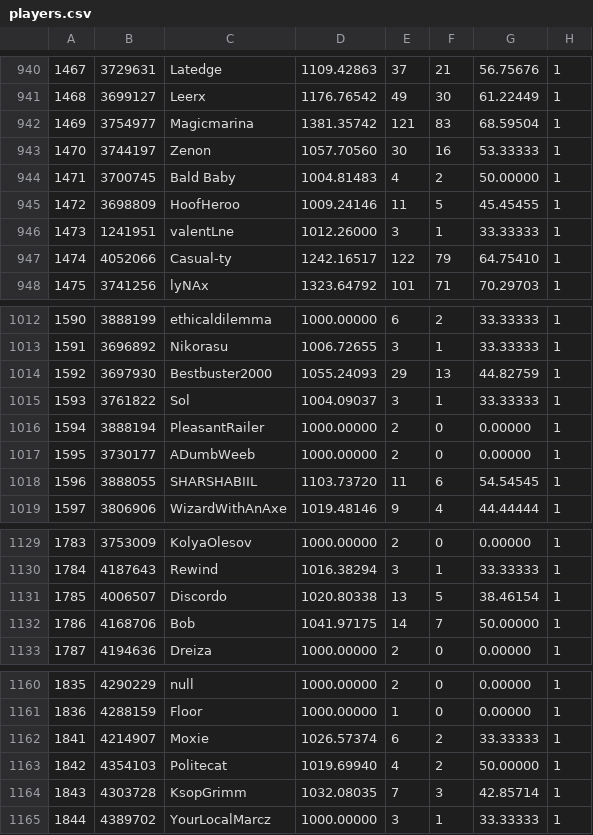
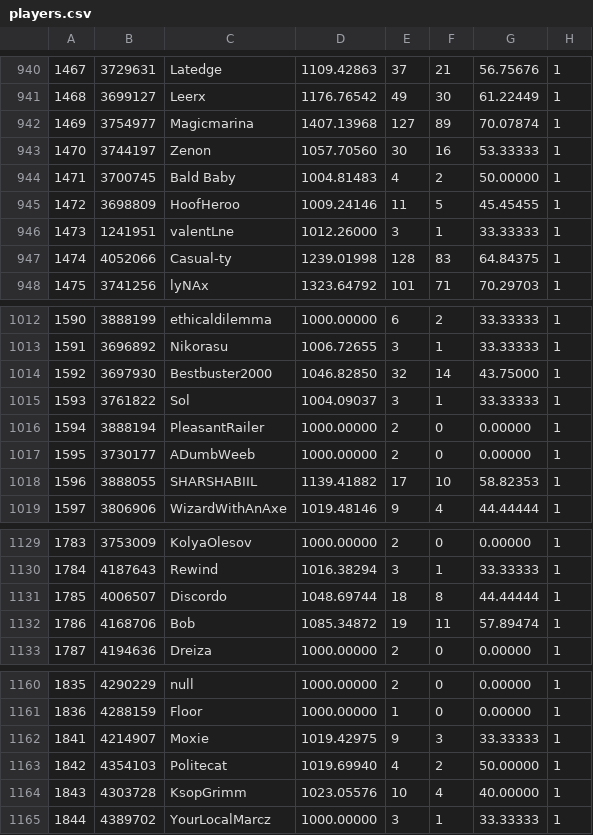
Before and after one commit to BargunYomi/HustleRatingsTable, a CSV file: players.csv, drawn as a sheet; only a part is shown, gaps mark what is left out; the diff covers the shown part only.

```diff
--- a/players.csv
+++ b/players.csv
@@ -941,3 +941,3 @@
 "1468","3699127","Leerx","1176.76542","49","30","61.22449","1"
-"1469","3754977","Magicmarina","1381.35742","121","83","68.59504","1"
+"1469","3754977","Magicmarina","1407.13968","127","89","70.07874","1"
 "1470","3744197","Zenon","1057.70560","30","16","53.33333","1"
@@ -946,3 +946,3 @@
 "1473","1241951","valentLne","1012.26000","3","1","33.33333","1"
-"1474","4052066","Casual-ty","1242.16517","122","79","64.75410","1"
+"1474","4052066","Casual-ty","1239.01998","128","83","64.84375","1"
 "1475","3741256","lyNAx","1323.64792","101","71","70.29703","1"
@@ -1013,3 +1013,3 @@
 "1591","3696892","Nikorasu","1006.72655","3","1","33.33333","1"
-"1592","3697930","Bestbuster2000","1055.24093","29","13","44.82759","1"
+"1592","3697930","Bestbuster2000","1046.82850","32","14","43.75000","1"
 "1593","3761822","Sol","1004.09037","3","1","33.33333","1"
@@ -1017,3 +1017,3 @@
 "1595","3730177","ADumbWeeb","1000.00000","2","0","0.00000","1"
-"1596","3888055","SHARSHABIIL","1103.73720","11","6","54.54545","1"
+"1596","3888055","SHARSHABIIL","1139.41882","17","10","58.82353","1"
 "1597","3806906","WizardWithAnAxe","1019.48146","9","4","44.44444","1"
@@ -1130,4 +1130,4 @@
 "1784","4187643","Rewind","1016.38294","3","1","33.33333","1"
-"1785","4006507","Discordo","1020.80338","13","5","38.46154","1"
-"1786","4168706","Bob","1041.97175","14","7","50.00000","1"
+"1785","4006507","Discordo","1048.69744","18","8","44.44444","1"
+"1786","4168706","Bob","1085.34872","19","11","57.89474","1"
 "1787","4194636","Dreiza","1000.00000","2","0","0.00000","1"
@@ -1161,5 +1161,5 @@
 "1836","4288159","Floor","1000.00000","1","0","0.00000","1"
-"1841","4214907","Moxie","1026.57374","6","2","33.33333","1"
+"1841","4214907","Moxie","1019.42975","9","3","33.33333","1"
 "1842","4354103","Politecat","1019.69940","4","2","50.00000","1"
-"1843","4303728","KsopGrimm","1032.08035","7","3","42.85714","1"
+"1843","4303728","KsopGrimm","1023.05576","10","4","40.00000","1"
 "1844","4389702","YourLocalMarcz","1000.00000","3","1","33.33333","1"
```
Also changed, not shown: 9 added rows and 60 edited cells elsewhere in this file.
